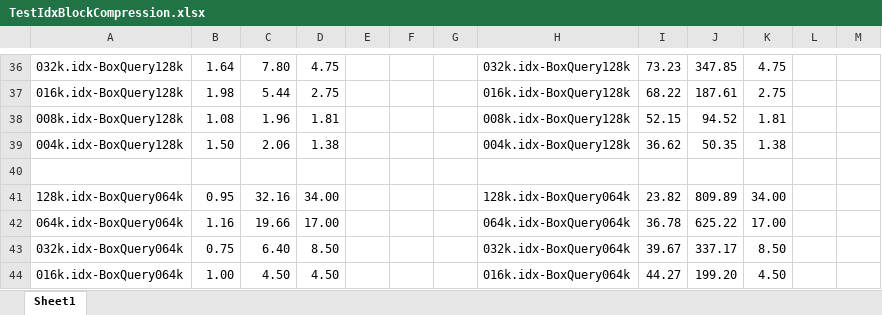
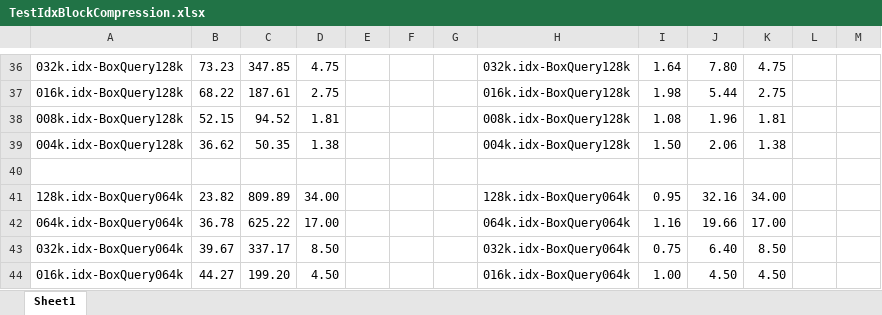
Before and after one commit to sci-visus/OpenVisus, an Excel workbook: Samples/jupyter/TestIdxBlockCompression.xlsx, sheet Sheet1, drawn as a sheet; only a part is shown, gaps mark what is left out; values as stored, in another font and other column widths than the file's, no cell formats; the diff covers the shown part only; the diff names each change by its address in the sheet, - before the commit and + after, or states it on an @@ line.

```diff
--- a/Samples/jupyter/TestIdxBlockCompression.xlsx (sheet Sheet1)
+++ b/Samples/jupyter/TestIdxBlockCompression.xlsx (sheet Sheet1)
-B36: 1.64
+B36: 73.23
-C36: 7.80
+C36: 347.85
-I36: 73.23
+I36: 1.64
-J36: 347.85
+J36: 7.80
-B37: 1.98
+B37: 68.22
-C37: 5.44
+C37: 187.61
-I37: 68.22
+I37: 1.98
-J37: 187.61
+J37: 5.44
-B38: 1.08
+B38: 52.15
-C38: 1.96
+C38: 94.52
-I38: 52.15
+I38: 1.08
-J38: 94.52
+J38: 1.96
-B39: 1.50
+B39: 36.62
-C39: 2.06
+C39: 50.35
-I39: 36.62
+I39: 1.50
-J39: 50.35
+J39: 2.06
-B41: 0.95
+B41: 23.82
-C41: 32.16
+C41: 809.89
-I41: 23.82
+I41: 0.95
-J41: 809.89
+J41: 32.16
-B42: 1.16
+B42: 36.78
-C42: 19.66
+C42: 625.22
-I42: 36.78
+I42: 1.16
-J42: 625.22
+J42: 19.66
-B43: 0.75
+B43: 39.67
-C43: 6.40
+C43: 337.17
-I43: 39.67
+I43: 0.75
-J43: 337.17
+J43: 6.40
-B44: 1.00
+B44: 44.27
-C44: 4.50
+C44: 199.20
-I44: 44.27
+I44: 1.00
-J44: 199.20
+J44: 4.50
```
Also changed, not shown: 1 added row, 1 removed row and 222 edited cells elsewhere in this sheet, cell formats, 19 other files.
